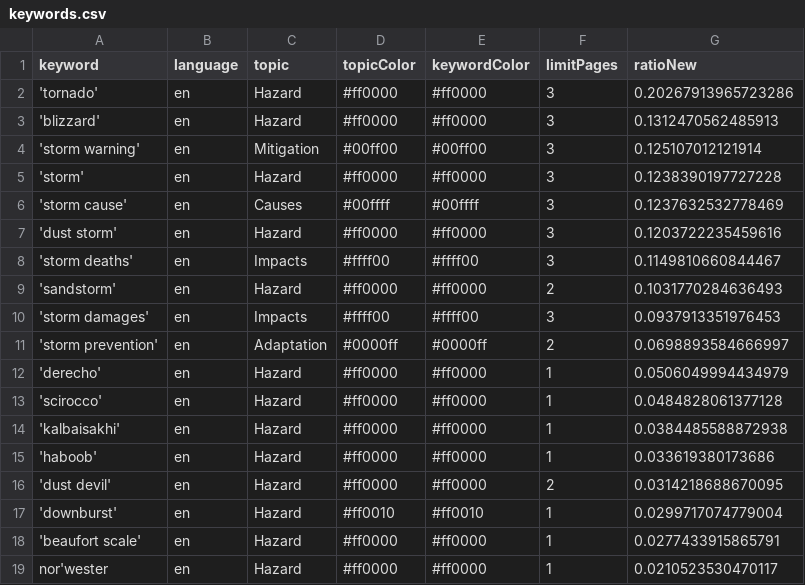
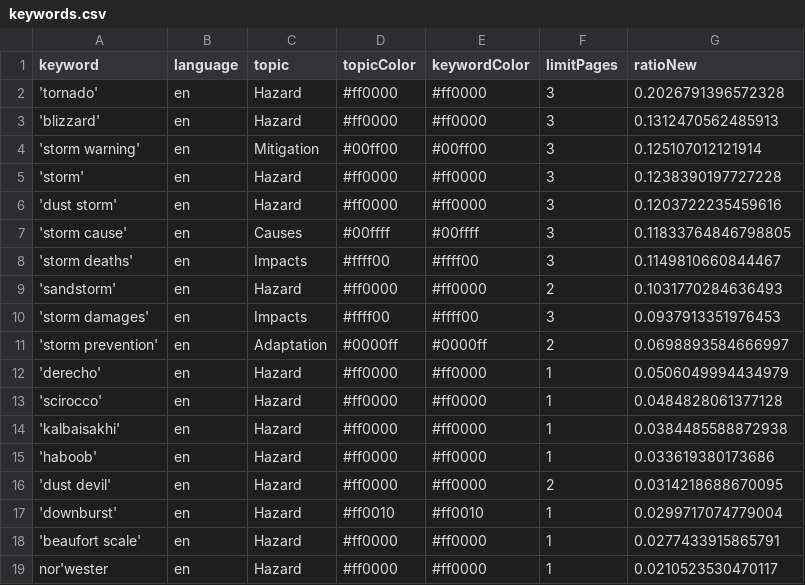
Before and after one commit to friedhumb-news/stormIsComing, a CSV file: keywords.csv, drawn as a sheet.

```diff
--- a/keywords.csv
+++ b/keywords.csv
@@ -1,3 +1,3 @@
 keyword,language,topic,topicColor,keywordColor,limitPages,ratioNew
-'tornado',en,Hazard,#ff0000,#ff0000,3,0.20267913965723286
+'tornado',en,Hazard,#ff0000,#ff0000,3,0.2026791396572328
 'blizzard',en,Hazard,#ff0000,#ff0000,3,0.1312470562485913
@@ -5,4 +5,4 @@ keyword,language,topic,topicColor,keywordColor,limitPages,ratioNew
 'storm',en,Hazard,#ff0000,#ff0000,3,0.1238390197727228
-'storm cause',en,Causes,#00ffff,#00ffff,3,0.1237632532778469
 'dust storm',en,Hazard,#ff0000,#ff0000,3,0.1203722235459616
+'storm cause',en,Causes,#00ffff,#00ffff,3,0.11833764846798805
 'storm deaths',en,Impacts,#ffff00,#ffff00,3,0.1149810660844467
```
Also changed, not shown: csv/news_2026_04.csv, csv/news_2026_05.csv, 1 other file.
